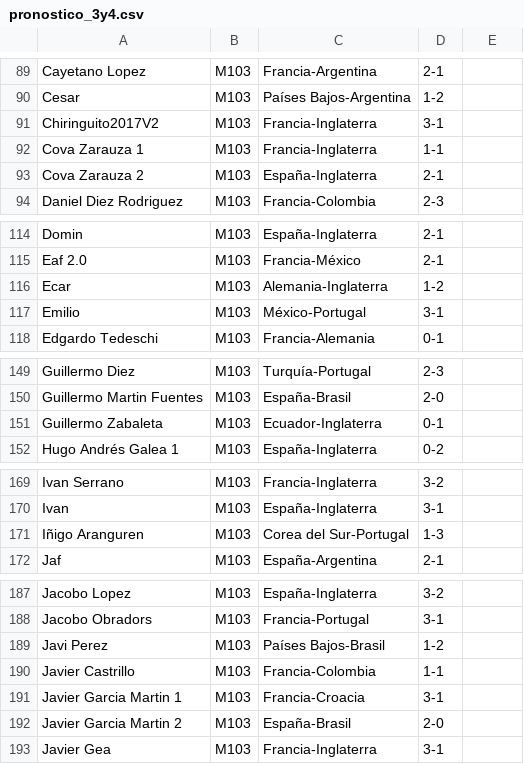
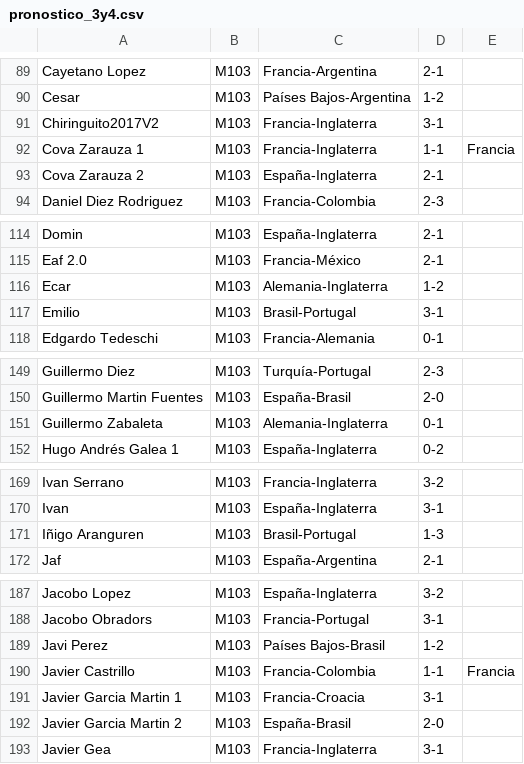
Before and after one commit to Miguel2010/mundial_2026.github.io, a CSV file: data/pronostico_3y4.csv, drawn as a sheet; only a part is shown, gaps mark what is left out; the diff covers the shown part only.

```diff
--- a/data/pronostico_3y4.csv
+++ b/data/pronostico_3y4.csv
@@ -91,3 +91,3 @@ Cesar,M103,Países Bajos-Argentina,1-2
 Chiringuito2017V2,M103,Francia-Inglaterra,3-1
-Cova Zarauza 1,M103,Francia-Inglaterra,1-1
+Cova Zarauza 1,M103,Francia-Inglaterra,1-1,Francia
 Cova Zarauza 2,M103,España-Inglaterra,2-1
@@ -116,3 +116,3 @@ Eaf 2.0,M103,Francia-México,2-1
 Ecar,M103,Alemania-Inglaterra,1-2
-Emilio,M103,México-Portugal,3-1
+Emilio,M103,Brasil-Portugal,3-1
 Edgardo Tedeschi,M103,Francia-Alemania,0-1
@@ -150,3 +150,3 @@ Guillermo Diez,M103,Turquía-Portugal,2-3
 Guillermo Martin Fuentes,M103,España-Brasil,2-0
-Guillermo Zabaleta,M103,Ecuador-Inglaterra,0-1
+Guillermo Zabaleta,M103,Alemania-Inglaterra,0-1
 Hugo Andrés Galea 1,M103,España-Inglaterra,0-2
@@ -170,3 +170,3 @@ Ivan Serrano,M103,Francia-Inglaterra,3-2
 Ivan,M103,España-Inglaterra,3-1
-Iñigo Aranguren,M103,Corea del Sur-Portugal,1-3
+Iñigo Aranguren,M103,Brasil-Portugal,1-3
 Jaf,M103,España-Argentina,2-1
@@ -189,3 +189,3 @@ Jacobo Obradors,M103,Francia-Portugal,3-1
 Javi Perez,M103,Países Bajos-Brasil,1-2
-Javier Castrillo,M103,Francia-Colombia,1-1
+Javier Castrillo,M103,Francia-Colombia,1-1,Francia
 Javier Garcia Martin 1,M103,Francia-Croacia,3-1
```
Also changed, not shown: 24 edited cells elsewhere in this file.
